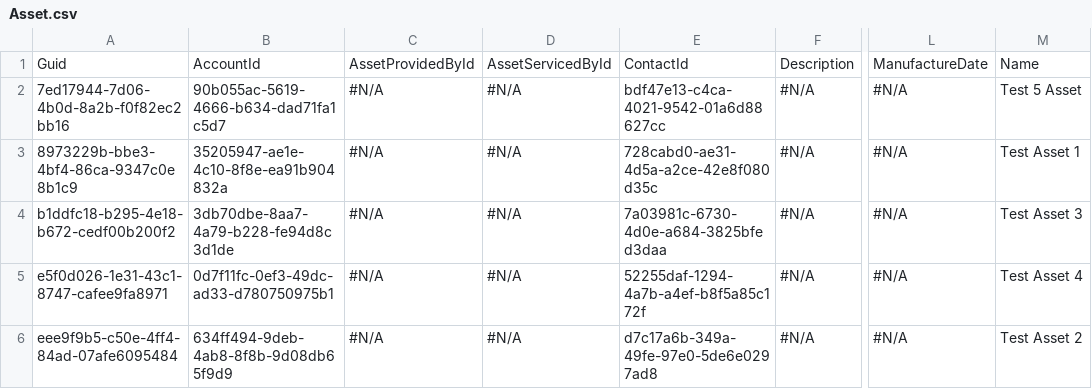
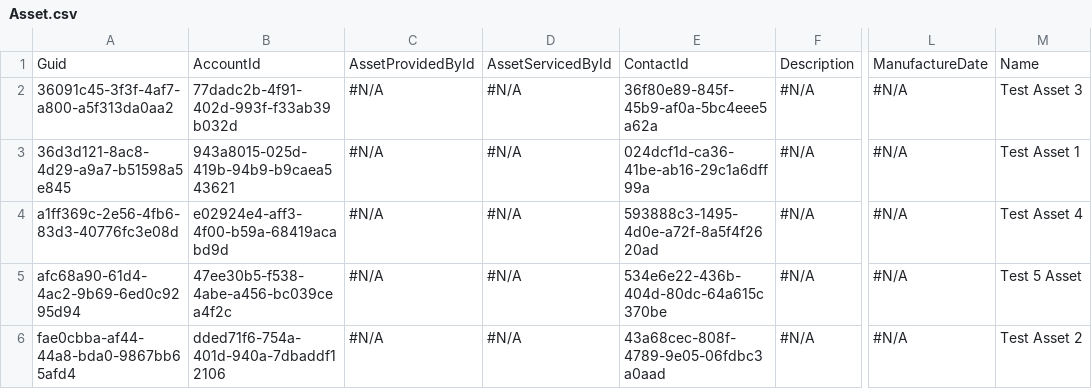
Before and after one commit to Prodlymoover/CPQ-Test--31, a CSV file: Asset.csv, drawn as a sheet; only a part is shown, gaps mark what is left out; the diff names each change by its address in the sheet, - before the commit and + after, or states it on an @@ line.

```diff
--- a/Asset.csv
+++ b/Asset.csv
-A2: 7ed17944-7d06-4b0d-8a2b-f0f82ec2bb16
+A2: 36091c45-3f3f-4af7-a800-a5f313da0aa2
-B2: 90b055ac-5619-4666-b634-dad71fa1c5d7
+B2: 77dadc2b-4f91-402d-993f-f33ab39b032d
-E2: bdf47e13-c4ca-4021-9542-01a6d88627cc
+E2: 36f80e89-845f-45b9-af0a-5bc4eee5a62a
-M2: Test 5 Asset
+M2: Test Asset 3
-A3: 8973229b-bbe3-4bf4-86ca-9347c0e8b1c9
+A3: 36d3d121-8ac8-4d29-a9a7-b51598a5e845
-B3: 35205947-ae1e-4c10-8f8e-ea91b904832a
+B3: 943a8015-025d-419b-94b9-b9caea543621
-E3: 728cabd0-ae31-4d5a-a2ce-42e8f080d35c
+E3: 024dcf1d-ca36-41be-ab16-29c1a6dff99a
-A4: b1ddfc18-b295-4e18-b672-cedf00b200f2
+A4: a1ff369c-2e56-4fb6-83d3-40776fc3e08d
-B4: 3db70dbe-8aa7-4a79-b228-fe94d8c3d1de
+B4: e02924e4-aff3-4f00-b59a-68419acabd9d
-E4: 7a03981c-6730-4d0e-a684-3825bfed3daa
+E4: 593888c3-1495-4d0e-a72f-8a5f4f2620ad
-M4: Test Asset 3
+M4: Test Asset 4
-A5: e5f0d026-1e31-43c1-8747-cafee9fa8971
+A5: afc68a90-61d4-4ac2-9b69-6ed0c9295d94
-B5: 0d7f11fc-0ef3-49dc-ad33-d780750975b1
+B5: 47ee30b5-f538-4abe-a456-bc039cea4f2c
-E5: 52255daf-1294-4a7b-a4ef-b8f5a85c172f
+E5: 534e6e22-436b-404d-80dc-64a615c370be
-M5: Test Asset 4
+M5: Test 5 Asset
-A6: eee9f9b5-c50e-4ff4-84ad-07afe6095484
+A6: fae0cbba-af44-44a8-bda0-9867bb65afd4
-B6: 634ff494-9deb-4ab8-8f8b-9d08db65f9d9
+B6: dded71f6-754a-401d-940a-7dbaddf12106
-E6: d7c17a6b-349a-49fe-97e0-5de6e0297ad8
+E6: 43a68cec-808f-4789-9e05-06fdbc3a0aad
```
Also changed, not shown: Account.csv, Case.csv, 3 other files.
